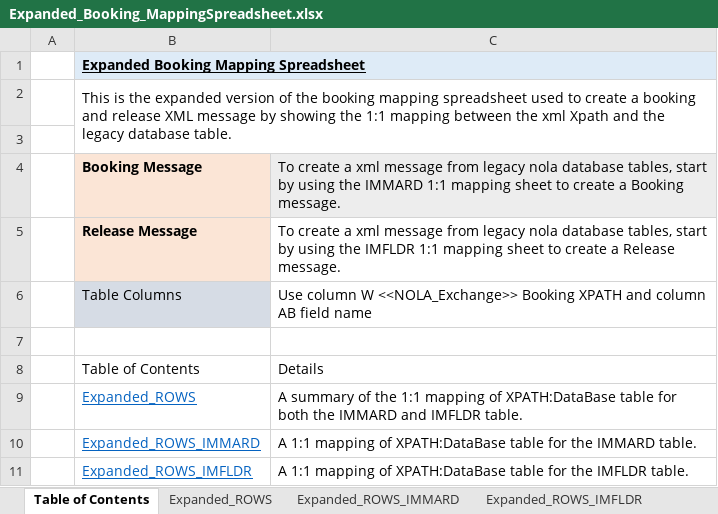
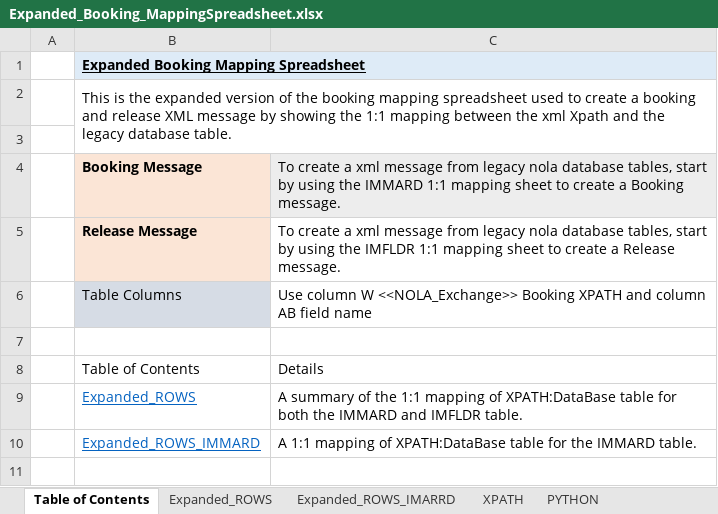
Before and after one commit to CityOfNewOrleans/JTMP-Data-Exchange-Specs, an Excel workbook: schemas/booking_iepd/artifacts/Expanded_Booking_MappingSpreadsheet.xlsx, sheet Table of Contents, drawn as a sheet; values as stored, in another font and other column widths than the file's, no borders; table styles not drawn; the diff names each change by its address in the sheet, - before the commit and + after, or states it on an @@ line.

Commit message:
updated booking iepd for interim exchange efforts
updated xsd, xml and mapping spreadsheets to be able to handle an interim exchange in which we pull data from SQL, current capability is limited to csv.

```diff
--- a/schemas/booking_iepd/artifacts/Expanded_Booking_MappingSpreadsheet.xlsx (sheet Table of Contents)
+++ b/schemas/booking_iepd/artifacts/Expanded_Booking_MappingSpreadsheet.xlsx (sheet Table of Contents)
-sheet tab: Expanded_ROWS_IMMARD
-sheet tab: Expanded_ROWS_IMFLDR
+sheet tab: Expanded_ROWS_IMARRD
+sheet tab: XPATH
+sheet tab: PYTHON
-row 11:  | Expanded_ROWS_IMFLDR | A 1:1 mapping of XPATH:DataBase table for the IMFLDR table.
```
Also changed, not shown: sheet Expanded_ROWS, hidden cells, schemas/booking_iepd/artifacts/Booking_MappingSpreadsheet.xlsx, 8 other files.
